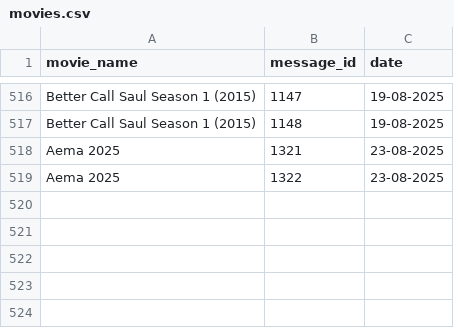
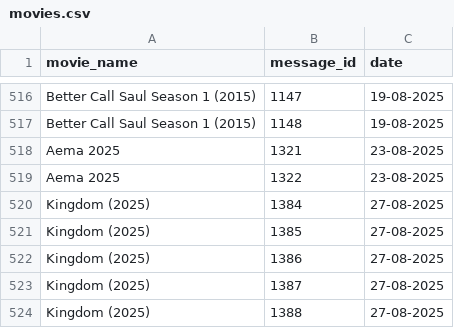
Before and after one commit to EntertainmentTadka786/telegram-bot, a CSV file: movies.csv, drawn as a sheet; only a part is shown, gaps mark what is left out.

Commit message:
movies.csv

```diff
--- a/movies.csv
+++ b/movies.csv
@@ -519 +519,6 @@ Aema 2025,1321,23-08-2025
 Aema 2025,1322,23-08-2025
+Kingdom (2025),1384,27-08-2025
+Kingdom (2025),1385,27-08-2025
+Kingdom (2025),1386,27-08-2025
+Kingdom (2025),1387,27-08-2025
+Kingdom (2025),1388,27-08-2025
```
